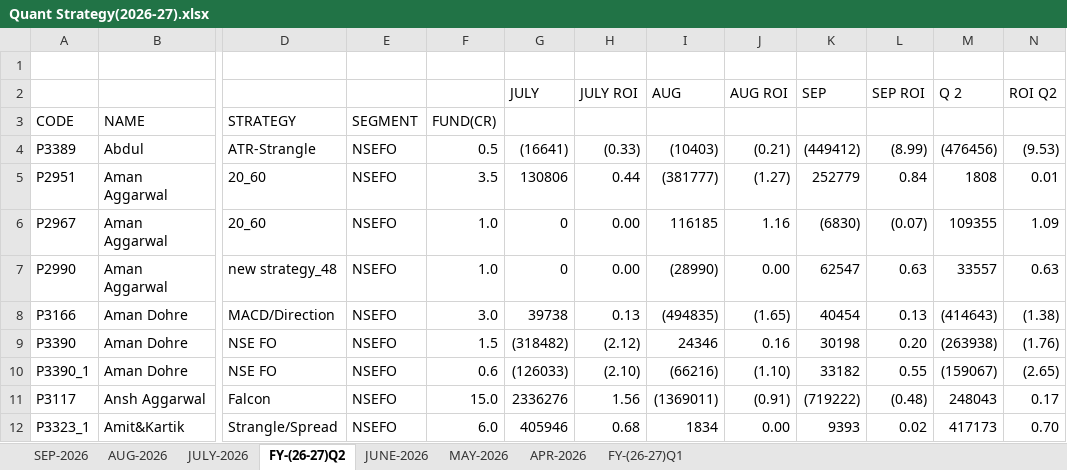
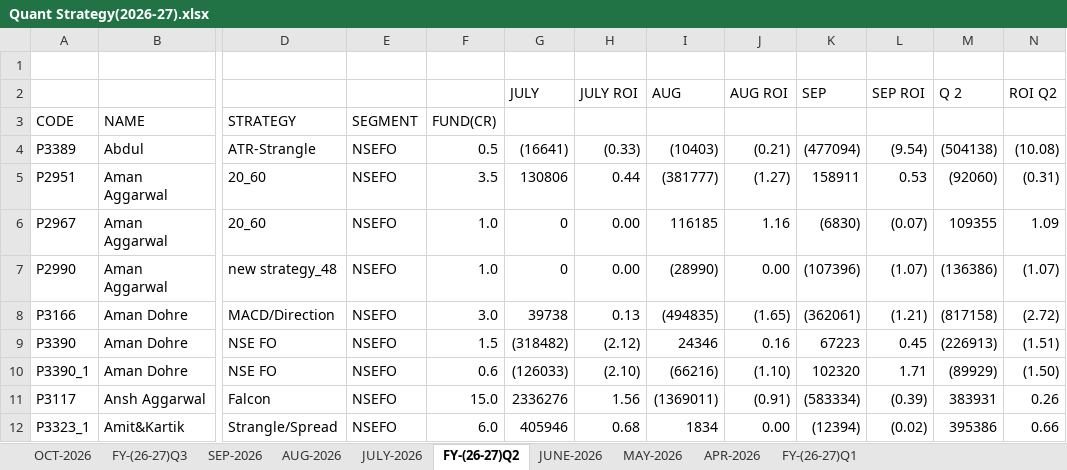
Before and after one commit to Kamgwl/Quant_report, an Excel workbook: Quant Strategy(2026-27).xlsx, sheet FY-(26-27)Q2, drawn as a sheet; only a part is shown, gaps mark what is left out; values as stored, in another font and other column widths than the file's, no cell formats; conditional formats not drawn; the diff covers the shown part only; the diff names each change by its address in the sheet, - before the commit and + after, or states it on an @@ line.

```diff
--- a/Quant Strategy(2026-27).xlsx (sheet FY-(26-27)Q2)
+++ b/Quant Strategy(2026-27).xlsx (sheet FY-(26-27)Q2)
+sheet tab: OCT-2026
+sheet tab: FY-(26-27)Q3
-K4: (449412)
+K4: (477094)
-L4: (8.99)
+L4: (9.54)
-M4: (476456)
+M4: (504138)
-N4: (9.53)
+N4: (10.08)
-K5: 252779
+K5: 158911
-L5: 0.84
+L5: 0.53
-M5: 1808
+M5: (92060)
-N5: 0.01
+N5: (0.31)
-K7: 62547
+K7: (107396)
-L7: 0.63
+L7: (1.07)
-M7: 33557
+M7: (136386)
-N7: 0.63
+N7: (1.07)
-K8: 40454
+K8: (362061)
-L8: 0.13
+L8: (1.21)
-M8: (414643)
+M8: (817158)
-N8: (1.38)
+N8: (2.72)
-K9: 30198
+K9: 67223
-L9: 0.20
+L9: 0.45
-M9: (263938)
+M9: (226913)
-N9: (1.76)
+N9: (1.51)
-K10: 33182
+K10: 102320
-L10: 0.55
+L10: 1.71
-M10: (159067)
+M10: (89929)
-N10: (2.65)
+N10: (1.50)
-K11: (719222)
+K11: (583334)
-L11: (0.48)
+L11: (0.39)
-M11: 248043
+M11: 383931
-N11: 0.17
+N11: 0.26
-K12: 9393
+K12: (12394)
-L12: 0.02
+L12: (0.02)
-M12: 417173
+M12: 395386
-N12: 0.70
+N12: 0.66
```
Also changed, not shown: 152 edited cells elsewhere in this sheet, sheet FY-(26-27)Q1, sheet SEP-2026, cell formats, formulas that keep their value, hidden cells, 3 other files.
